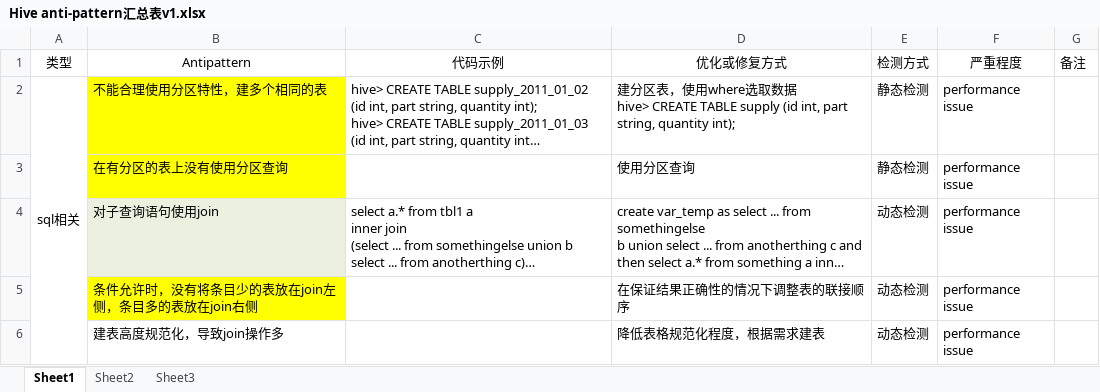
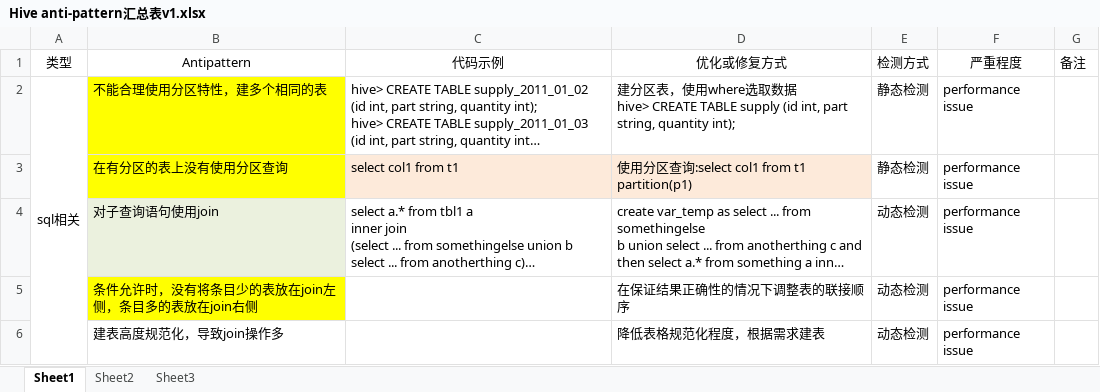
Before and after one commit to RedSmallPanda/DetectionAndFixOfHiveQLAntiPattern, an Excel workbook: docs/Hive anti-pattern汇总表v1.xlsx, sheet Sheet1, drawn as a sheet; only a part is shown; long unchanged cells end in …; values as stored, in another font and other column widths than the file's, no borders; the diff covers the shown part only; the diff names each change by its address in the sheet, - before the commit and + after, or states it on an @@ line.

```diff
--- a/docs/Hive anti-pattern汇总表v1.xlsx (sheet Sheet1)
+++ b/docs/Hive anti-pattern汇总表v1.xlsx (sheet Sheet1)
-C3 (代码示例): (empty)
+C3 (代码示例): select col1 from t1
-C3:D3 fill: none
+C3:D3 fill: #FDEADA
-D3 (优化或修复方式): 使用分区查询
+D3 (优化或修复方式): 使用分区查询:select col1 from t1 partition(p1)
```
Also changed, not shown: 8 edited cells and cell formats elsewhere in this sheet, docs/Antlr静态检测测试用例.xlsx.
